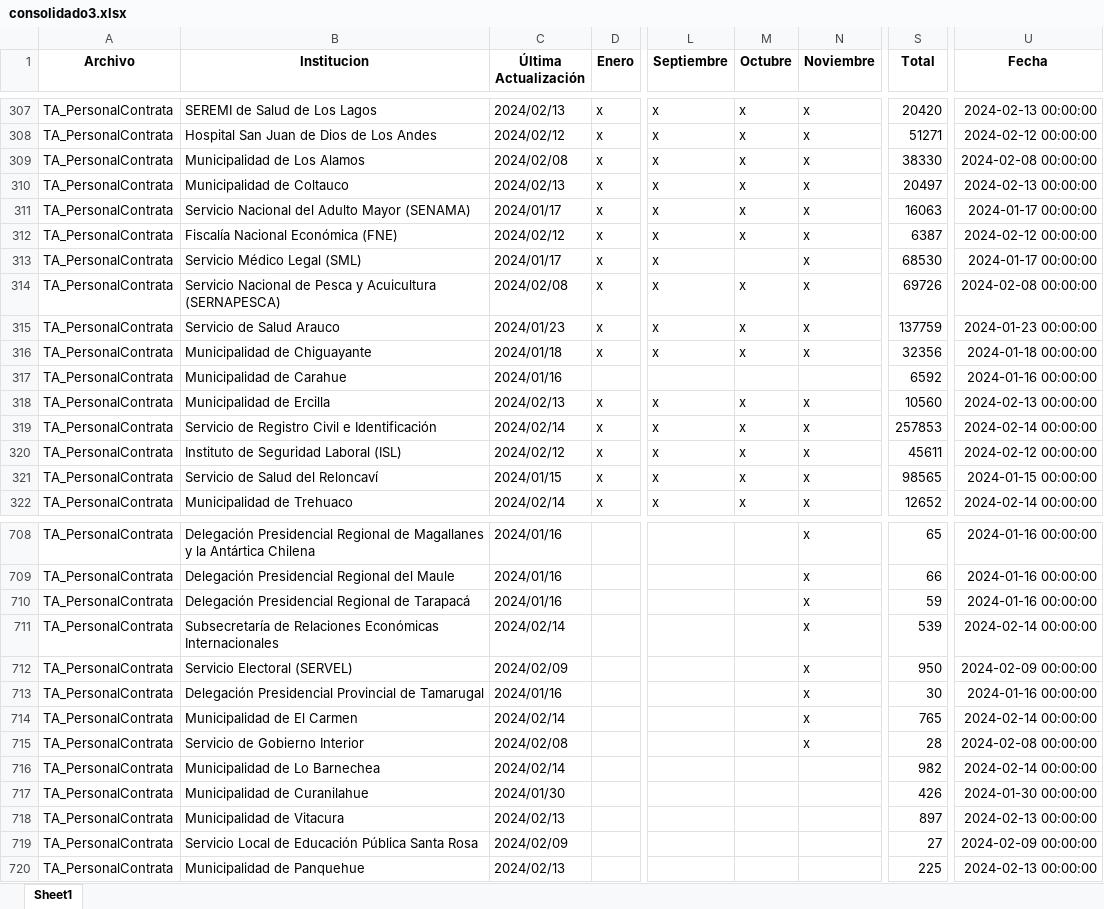
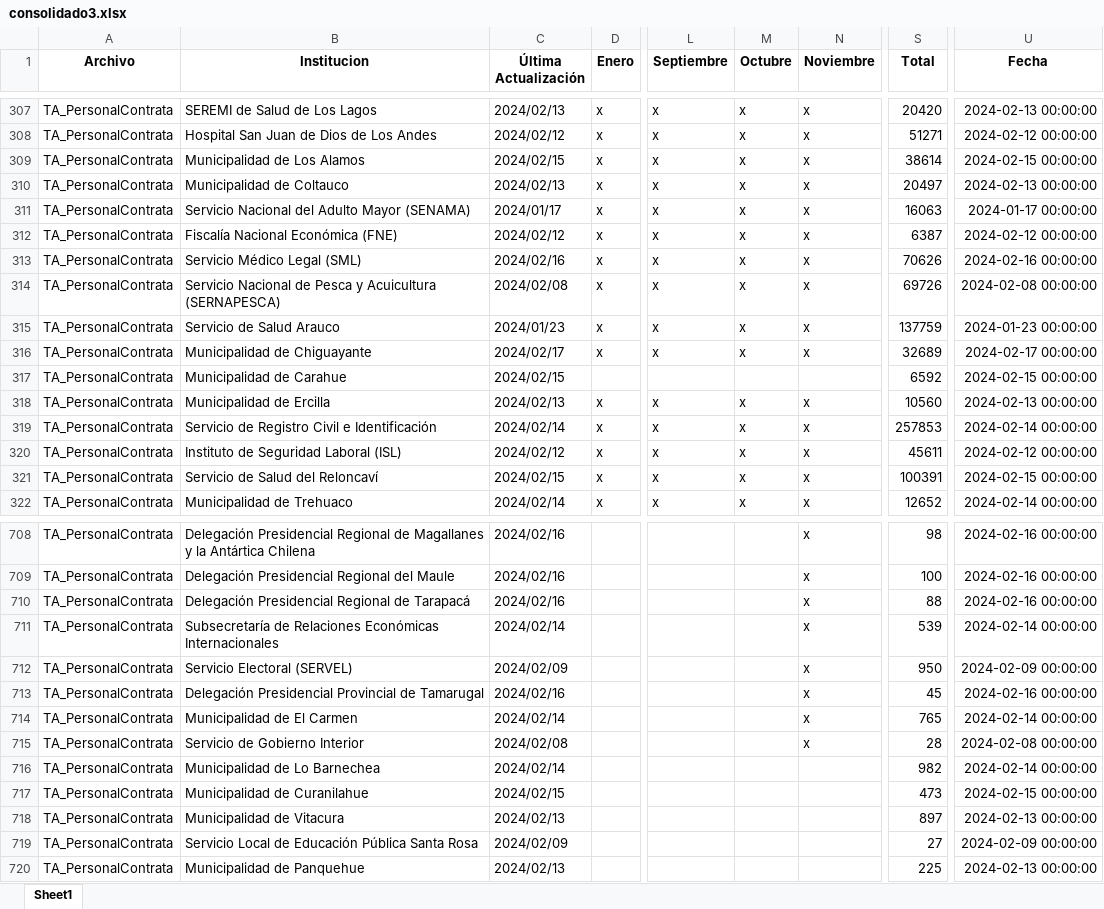
Before and after one commit to Sud-Austral/action_transparencia, an Excel workbook: consolidado3.xlsx, sheet Sheet1, drawn as a sheet; only a part is shown, gaps mark what is left out; values as stored, in another font and other column widths than the file's, no borders; the diff covers the shown part only; the diff names each change by its address in the sheet, - before the commit and + after, or states it on an @@ line.

```diff
--- a/consolidado3.xlsx (sheet Sheet1)
+++ b/consolidado3.xlsx (sheet Sheet1)
-C309 (Última Actualización): 2024/02/08
+C309 (Última Actualización): 2024/02/15
-S309 (Total): 38330
+S309 (Total): 38614
-U309 (Fecha): 2024-02-08 00:00:00
+U309 (Fecha): 2024-02-15 00:00:00
-C313 (Última Actualización): 2024/01/17
+C313 (Última Actualización): 2024/02/16
-M313 (Octubre): (empty)
+M313 (Octubre): x
-S313 (Total): 68530
+S313 (Total): 70626
-U313 (Fecha): 2024-01-17 00:00:00
+U313 (Fecha): 2024-02-16 00:00:00
-C316 (Última Actualización): 2024/01/18
+C316 (Última Actualización): 2024/02/17
-S316 (Total): 32356
+S316 (Total): 32689
-U316 (Fecha): 2024-01-18 00:00:00
+U316 (Fecha): 2024-02-17 00:00:00
-C317 (Última Actualización): 2024/01/16
+C317 (Última Actualización): 2024/02/15
-U317 (Fecha): 2024-01-16 00:00:00
+U317 (Fecha): 2024-02-15 00:00:00
-C321 (Última Actualización): 2024/01/15
+C321 (Última Actualización): 2024/02/15
-S321 (Total): 98565
+S321 (Total): 100391
-U321 (Fecha): 2024-01-15 00:00:00
+U321 (Fecha): 2024-02-15 00:00:00
-C708:C710 (Última Actualización): 2024/01/16
+C708:C710 (Última Actualización): 2024/02/16
-S708 (Total): 65
+S708 (Total): 98
-U708:U710 (Fecha): 2024-01-16 00:00:00
+U708:U710 (Fecha): 2024-02-16 00:00:00
-S709 (Total): 66
+S709 (Total): 100
-S710 (Total): 59
+S710 (Total): 88
-C713 (Última Actualización): 2024/01/16
+C713 (Última Actualización): 2024/02/16
-S713 (Total): 30
+S713 (Total): 45
-U713 (Fecha): 2024-01-16 00:00:00
+U713 (Fecha): 2024-02-16 00:00:00
-C717 (Última Actualización): 2024/01/30
+C717 (Última Actualización): 2024/02/15
-S717 (Total): 426
+S717 (Total): 473
-U717 (Fecha): 2024-01-30 00:00:00
+U717 (Fecha): 2024-02-15 00:00:00
```
Also changed, not shown: 1 added row and 379 edited cells elsewhere in this sheet.
